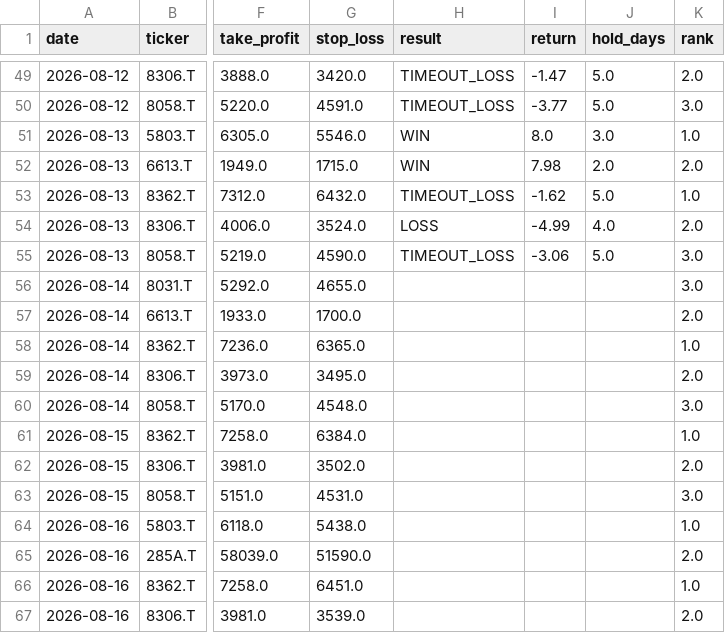
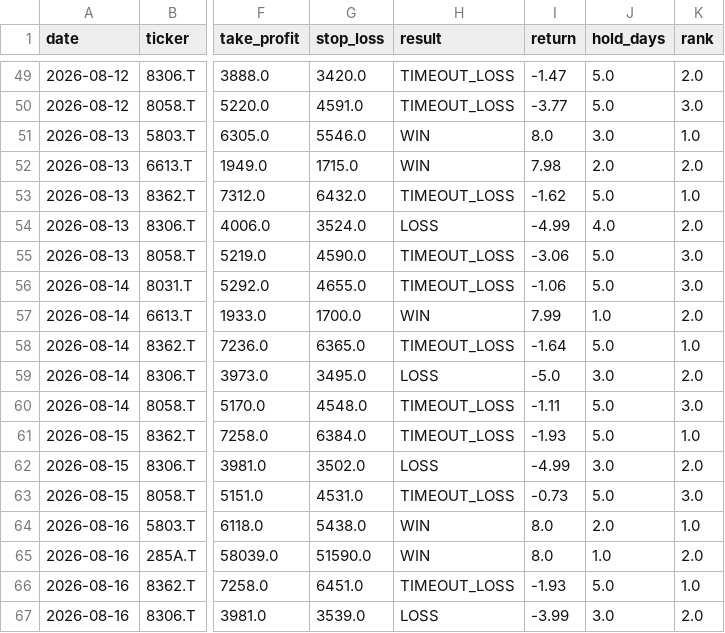
Before and after one commit to aifuu/stock-ai, a CSV file: prediction_history.csv, drawn as a sheet; only a part is shown, gaps mark what is left out; the diff covers the shown part only; the diff names each change by its address in the sheet, - before the commit and + after, or states it on an @@ line.

```diff
--- a/prediction_history.csv
+++ b/prediction_history.csv
-H56 (result): (empty)
+H56 (result): TIMEOUT_LOSS
-I56 (return): (empty)
+I56 (return): -1.06
-J56 (hold_days): (empty)
+J56 (hold_days): 5.0
-H57 (result): (empty)
+H57 (result): WIN
-I57 (return): (empty)
+I57 (return): 7.99
-J57 (hold_days): (empty)
+J57 (hold_days): 1.0
-H58 (result): (empty)
+H58 (result): TIMEOUT_LOSS
-I58 (return): (empty)
+I58 (return): -1.64
-J58 (hold_days): (empty)
+J58 (hold_days): 5.0
-H59 (result): (empty)
+H59 (result): LOSS
-I59 (return): (empty)
+I59 (return): -5.0
-J59 (hold_days): (empty)
+J59 (hold_days): 3.0
-H60:H61 (result): (empty)
+H60:H61 (result): TIMEOUT_LOSS
-I60 (return): (empty)
+I60 (return): -1.11
-J60:J61 (hold_days): (empty)
+J60:J61 (hold_days): 5.0
-I61 (return): (empty)
+I61 (return): -1.93
-H62 (result): (empty)
+H62 (result): LOSS
-I62 (return): (empty)
+I62 (return): -4.99
-J62 (hold_days): (empty)
+J62 (hold_days): 3.0
-H63 (result): (empty)
+H63 (result): TIMEOUT_LOSS
-I63 (return): (empty)
+I63 (return): -0.73
-J63 (hold_days): (empty)
+J63 (hold_days): 5.0
-H64:H65 (result): (empty)
+H64:H65 (result): WIN
-I64:I65 (return): (empty)
+I64:I65 (return): 8.0
-J64 (hold_days): (empty)
+J64 (hold_days): 2.0
-J65 (hold_days): (empty)
+J65 (hold_days): 1.0
-H66 (result): (empty)
+H66 (result): TIMEOUT_LOSS
-I66 (return): (empty)
+I66 (return): -1.93
-J66 (hold_days): (empty)
+J66 (hold_days): 5.0
-H67 (result): (empty)
+H67 (result): LOSS
-I67 (return): (empty)
+I67 (return): -3.99
-J67 (hold_days): (empty)
+J67 (hold_days): 3.0
```
Also changed, not shown: 3 added rows, 3 removed rows and 3 edited cells elsewhere in this file, 2 other files.
